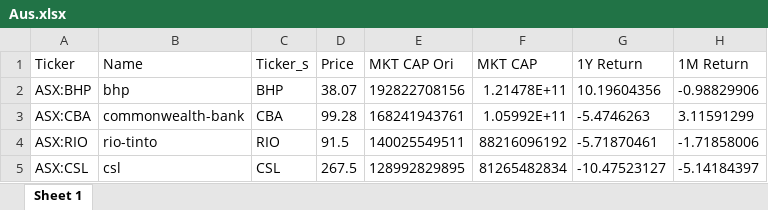
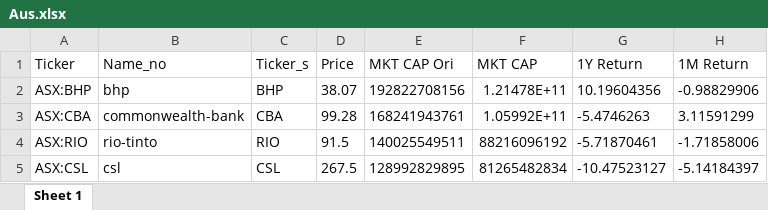
Before and after one commit to Jamielimingzhe/QBUS5010, an Excel workbook: Factor_Data/Aus.xlsx, sheet Sheet 1, drawn as a sheet; only a part is shown; values as stored, in another font and other column widths than the file's, no borders; the diff names each change by its address in the sheet, - before the commit and + after, or states it on an @@ line.

Commit message:
UPdate table

```diff
--- a/Factor_Data/Aus.xlsx (sheet Sheet 1)
+++ b/Factor_Data/Aus.xlsx (sheet Sheet 1)
-B1: Name
+B1: Name_no
```
Also changed, not shown: 3 other files.
